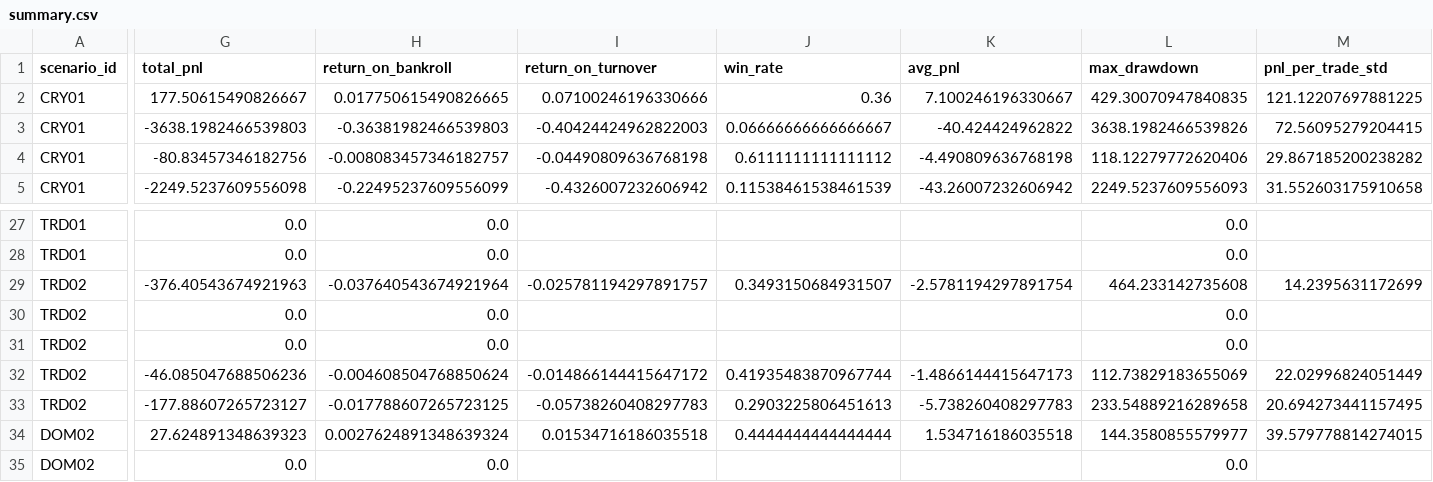
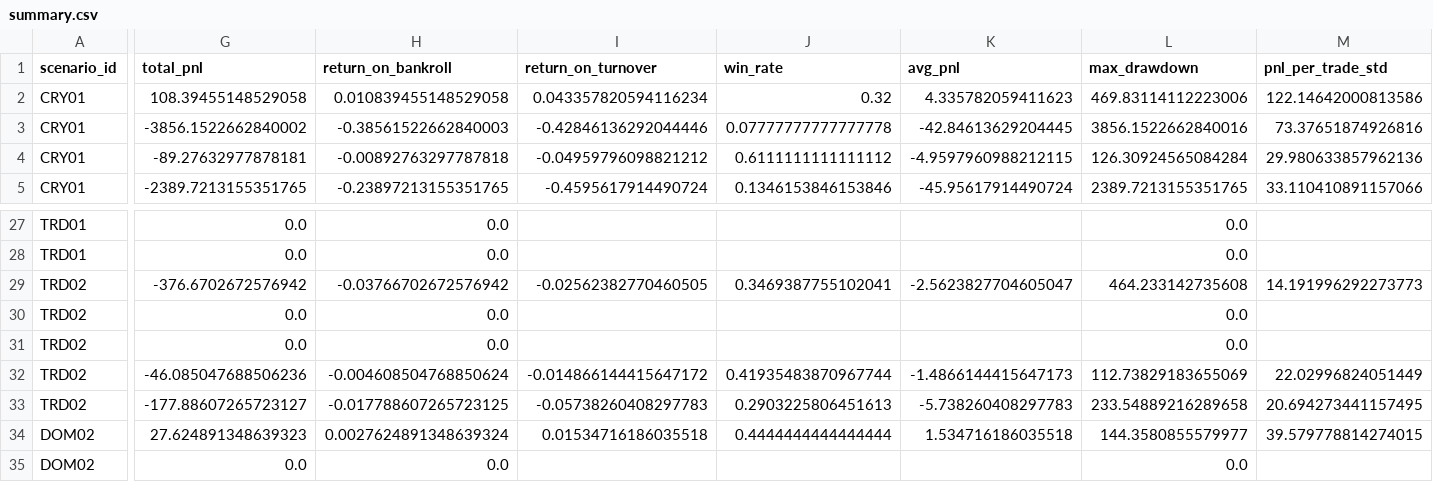
Before and after one commit to luciowlx/polymarket-minitest-reports, a CSV file: simtrade/2026-07-16/summary.csv, drawn as a sheet; only a part is shown, gaps mark what is left out; the diff covers the shown part only; the diff names each change by its address in the sheet, - before the commit and + after, or states it on an @@ line.

```diff
--- a/simtrade/2026-07-16/summary.csv
+++ b/simtrade/2026-07-16/summary.csv
-G2 (total_pnl): 177.50615490826667
+G2 (total_pnl): 108.39455148529058
-H2 (return_on_bankroll): 0.017750615490826665
+H2 (return_on_bankroll): 0.010839455148529058
-I2 (return_on_turnover): 0.07100246196330666
+I2 (return_on_turnover): 0.043357820594116234
-J2 (win_rate): 0.36
+J2 (win_rate): 0.32
-K2 (avg_pnl): 7.100246196330667
+K2 (avg_pnl): 4.335782059411623
-L2 (max_drawdown): 429.30070947840835
+L2 (max_drawdown): 469.83114112223006
-M2 (pnl_per_trade_std): 121.12207697881225
+M2 (pnl_per_trade_std): 122.14642000813586
-G3 (total_pnl): -3638.1982466539803
+G3 (total_pnl): -3856.1522662840002
-H3 (return_on_bankroll): -0.36381982466539803
+H3 (return_on_bankroll): -0.38561522662840003
-I3 (return_on_turnover): -0.40424424962822003
+I3 (return_on_turnover): -0.42846136292044446
-J3 (win_rate): 0.06666666666666667
+J3 (win_rate): 0.07777777777777778
-K3 (avg_pnl): -40.424424962822
+K3 (avg_pnl): -42.84613629204445
-L3 (max_drawdown): 3638.1982466539826
+L3 (max_drawdown): 3856.1522662840016
-M3 (pnl_per_trade_std): 72.56095279204415
+M3 (pnl_per_trade_std): 73.37651874926816
-G4 (total_pnl): -80.83457346182756
+G4 (total_pnl): -89.27632977878181
-H4 (return_on_bankroll): -0.008083457346182757
+H4 (return_on_bankroll): -0.00892763297787818
-I4 (return_on_turnover): -0.04490809636768198
+I4 (return_on_turnover): -0.04959796098821212
-K4 (avg_pnl): -4.490809636768198
+K4 (avg_pnl): -4.9597960988212115
-L4 (max_drawdown): 118.12279772620406
+L4 (max_drawdown): 126.30924565084284
-M4 (pnl_per_trade_std): 29.867185200238282
+M4 (pnl_per_trade_std): 29.980633857962136
-G5 (total_pnl): -2249.5237609556098
+G5 (total_pnl): -2389.7213155351765
-H5 (return_on_bankroll): -0.22495237609556099
+H5 (return_on_bankroll): -0.23897213155351765
-I5 (return_on_turnover): -0.4326007232606942
+I5 (return_on_turnover): -0.4595617914490724
-J5 (win_rate): 0.11538461538461539
+J5 (win_rate): 0.1346153846153846
-K5 (avg_pnl): -43.26007232606942
+K5 (avg_pnl): -45.95617914490724
-L5 (max_drawdown): 2249.5237609556093
+L5 (max_drawdown): 2389.7213155351765
-M5 (pnl_per_trade_std): 31.552603175910658
+M5 (pnl_per_trade_std): 33.110410891157066
-G29 (total_pnl): -376.40543674921963
+G29 (total_pnl): -376.6702672576942
-H29 (return_on_bankroll): -0.037640543674921964
+H29 (return_on_bankroll): -0.03766702672576942
-I29 (return_on_turnover): -0.025781194297891757
+I29 (return_on_turnover): -0.02562382770460505
-J29 (win_rate): 0.3493150684931507
+J29 (win_rate): 0.3469387755102041
-K29 (avg_pnl): -2.5781194297891754
+K29 (avg_pnl): -2.5623827704605047
-M29 (pnl_per_trade_std): 14.2395631172699
+M29 (pnl_per_trade_std): 14.191996292273773
```
Also changed, not shown: 27 edited cells elsewhere in this file, 7 other files.
